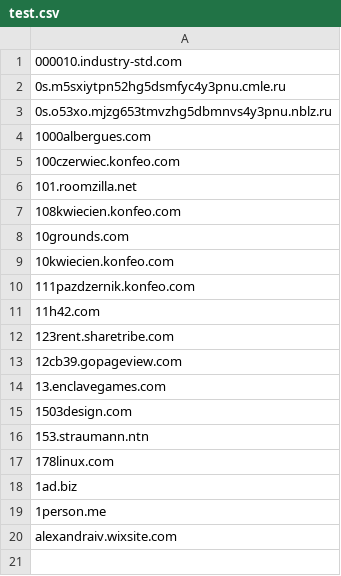
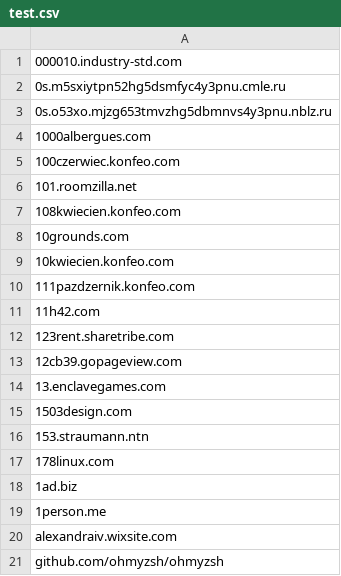
Before and after one commit to rubyroidlabs/hexlet-2021, a CSV file: Mikhaylov_Pavel/2/test.csv, drawn as a sheet; the diff names each change by its address in the sheet, - before the commit and + after, or states it on an @@ line.

Commit message:
done, but without tests

```diff
--- a/Mikhaylov_Pavel/2/test.csv
+++ b/Mikhaylov_Pavel/2/test.csv
+row 21: github.com/ohmyzsh/ohmyzsh
```
Also changed, not shown: 3 other files.
